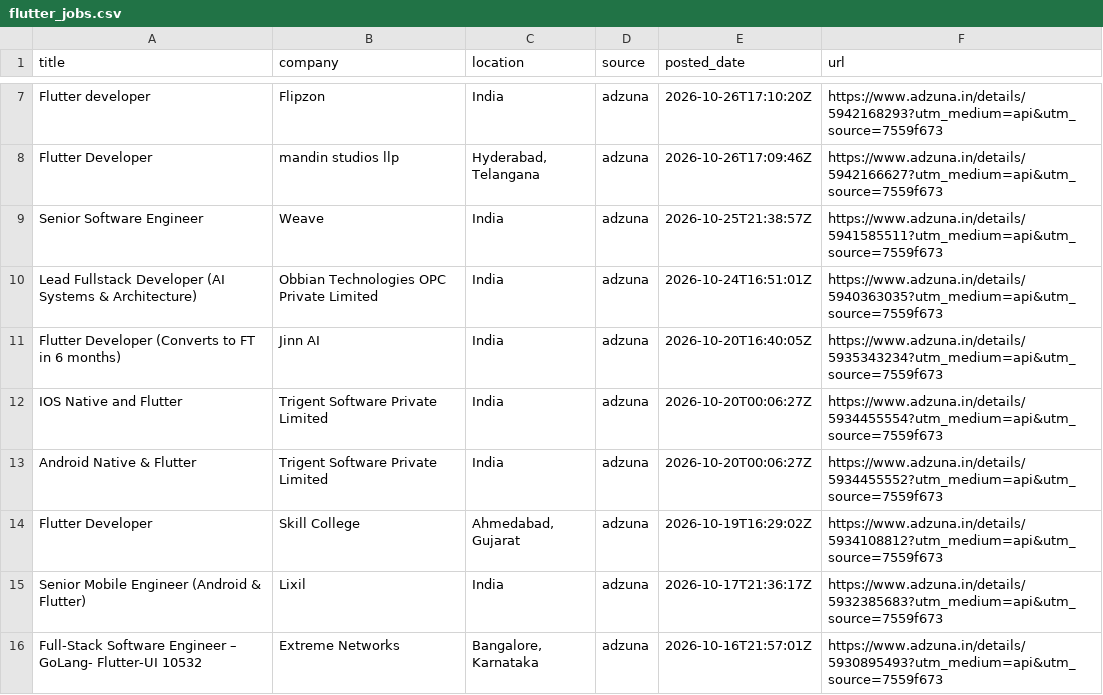
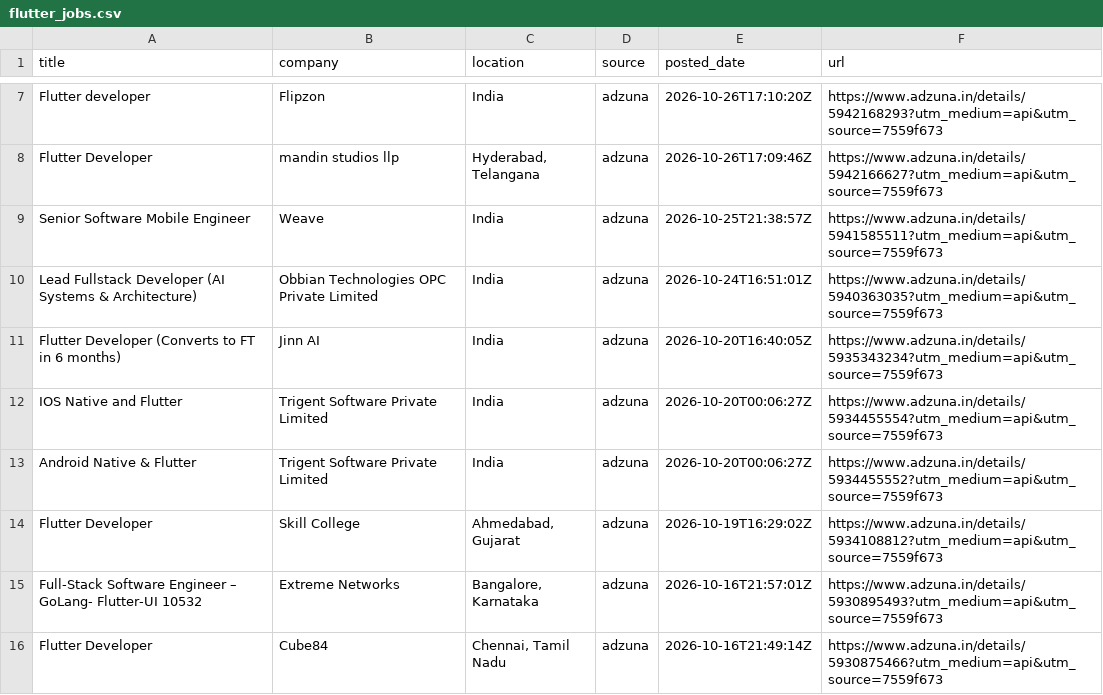
Before and after one commit to jatin-web/flutter-jobs-finder, a CSV file: output/flutter_jobs.csv, drawn as a sheet; only a part is shown, gaps mark what is left out; the shorter side is filled out with more unchanged rows.

```diff
--- a/output/flutter_jobs.csv
+++ b/output/flutter_jobs.csv
@@ -8,3 +8,3 @@ Flutter developer,Flipzon,India,adzuna,2026-10-26T17:10:20Z,https://www.adzuna.i
 Flutter Developer,mandin studios llp,"Hyderabad, Telangana",adzuna,2026-10-26T17:09:46Z,https://www.adzuna.in/details/5942166627?utm_medium=api&utm_source=7559f673
-Senior Software Engineer,Weave,India,adzuna,2026-10-25T21:38:57Z,https://www.adzuna.in/details/5941585511?utm_medium=api&utm_source=7559f673
+Senior Software Mobile Engineer,Weave,India,adzuna,2026-10-25T21:38:57Z,https://www.adzuna.in/details/5941585511?utm_medium=api&utm_source=7559f673
 Lead Fullstack Developer (AI Systems & Architecture),Obbian Technologies OPC Private Limited,India,adzuna,2026-10-24T16:51:01Z,https://www.adzuna.in/details/5940363035?utm_medium=api&utm_source=7559f673
@@ -14,3 +14,2 @@ Android Native & Flutter,Trigent Software Private Limited,India,adzuna,2026-10-2
 Flutter Developer,Skill College,"Ahmedabad, Gujarat",adzuna,2026-10-19T16:29:02Z,https://www.adzuna.in/details/5934108812?utm_medium=api&utm_source=7559f673
-Senior Mobile Engineer (Android & Flutter),Lixil,India,adzuna,2026-10-17T21:36:17Z,https://www.adzuna.in/details/5932385683?utm_medium=api&utm_source=7559f673
 Full-Stack Software Engineer – GoLang- Flutter-UI 10532,Extreme Networks,"Bangalore, Karnataka",adzuna,2026-10-16T21:57:01Z,https://www.adzuna.in/details/5930895493?utm_medium=api&utm_source=7559f673
```
Also changed, not shown: 5 other files.
